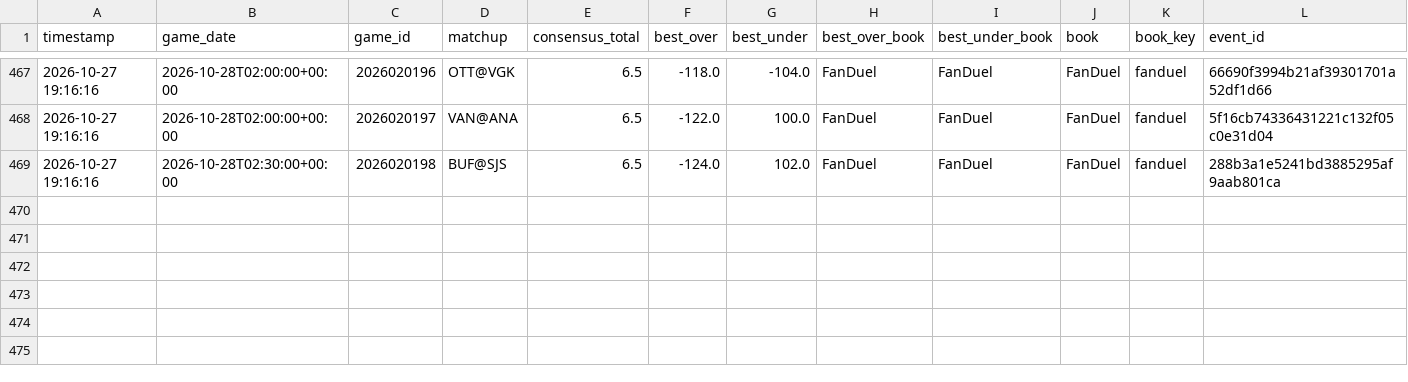
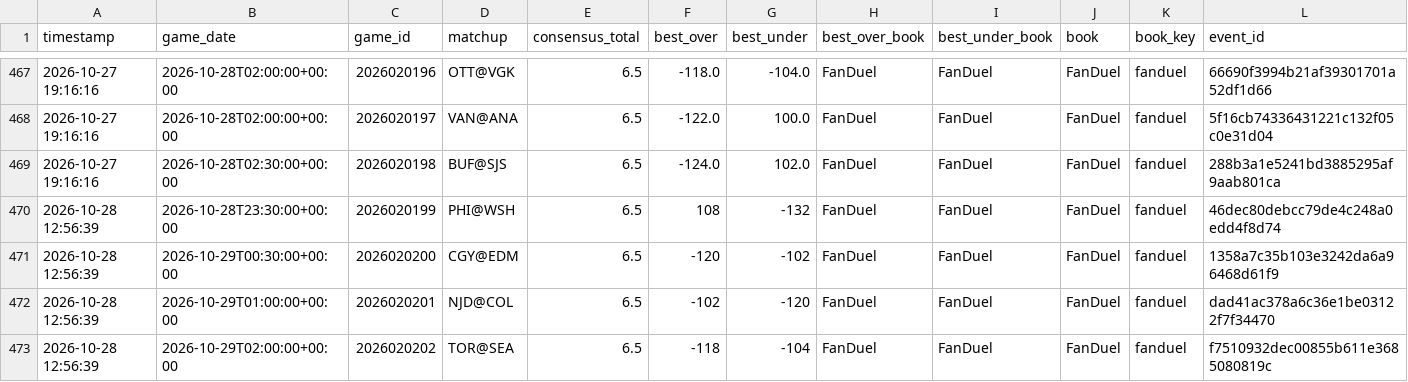
Before and after one commit to kirbypuckett031460-web/nhl, a CSV file: odds_history.csv, drawn as a sheet; only a part is shown, gaps mark what is left out; rows hold the shown columns only; the diff names each change by its address in the sheet, - before the commit and + after, or states it on an @@ line.

```diff
--- a/odds_history.csv
+++ b/odds_history.csv
+row 470: 2026-10-28 12:56:39 | 2026-10-28T23:30:00+00:00 | 2026020199 | PHI@WSH | 6.5 | 108 | -132 | FanDuel | FanDuel | FanDuel | fanduel | 46dec80debcc79de4c248a0edd4f8d74
+row 471: 2026-10-28 12:56:39 | 2026-10-29T00:30:00+00:00 | 2026020200 | CGY@EDM | 6.5 | -120 | -102 | FanDuel | FanDuel | FanDuel | fanduel | 1358a7c35b103e3242da6a96468d61f9
+row 472: 2026-10-28 12:56:39 | 2026-10-29T01:00:00+00:00 | 2026020201 | NJD@COL | 6.5 | -102 | -120 | FanDuel | FanDuel | FanDuel | fanduel | dad41ac378a6c36e1be03122f7f34470
+row 473: 2026-10-28 12:56:39 | 2026-10-29T02:00:00+00:00 | 2026020202 | TOR@SEA | 6.5 | -118 | -104 | FanDuel | FanDuel | FanDuel | fanduel | f7510932dec00855b611e3685080819c
```
Also changed, not shown: bets_log.csv, 3 other files.
